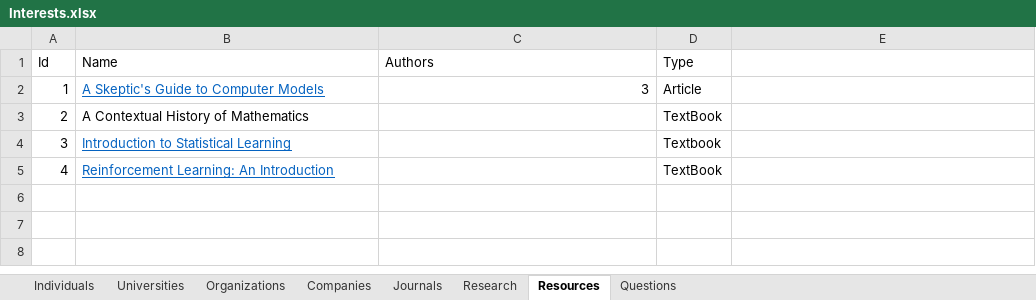
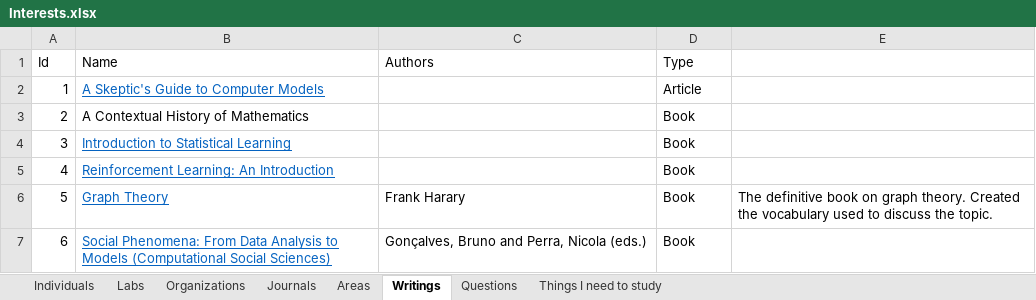
Before and after one commit to mrucker/uva-archive, an Excel workbook: interests/Interests.xlsx, sheet Writings, drawn as a sheet; values as stored, in another font and other column widths than the file's, no borders; the diff names each change by its address in the sheet, - before the commit and + after, or states it on an @@ line.

```diff
--- a/interests/Interests.xlsx (sheet Writings)
+++ b/interests/Interests.xlsx (sheet Writings)
-sheet tab: Research
+sheet tab: Areas
-sheet tab: Resources
+sheet tab: Writings
-sheet tab: Universities
-sheet tab: Companies
+sheet tab: Labs
+sheet tab: Things I need to study
-C2 (Authors): 3
+C2 (Authors): (empty)
-D3 (Type): TextBook
+D3 (Type): Book
-D4 (Type): Textbook
+D4 (Type): Book
-D5 (Type): TextBook
+D5 (Type): Book
+row 6: 5 | Graph Theory | Frank Harary | Book | The definitive book on graph theory. Created the vocabulary used to discuss the topic.
+row 7: 6 | Social Phenomena: From Data Analysis to Models (Computational Social Sciences) | Gonçalves, Bruno and Perra, Nicola (eds.) | Book
```
Also changed, not shown: sheet Individuals, sheet Areas, sheet Organizations, sheet Journals, sheet Questions, plans/Plans.xlsx, updates/Updates.xlsx, 2 other files.
